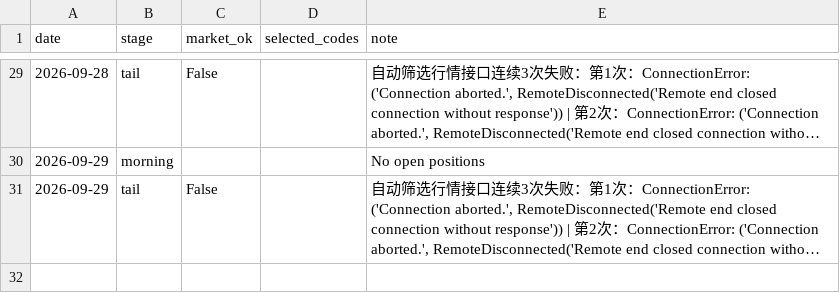
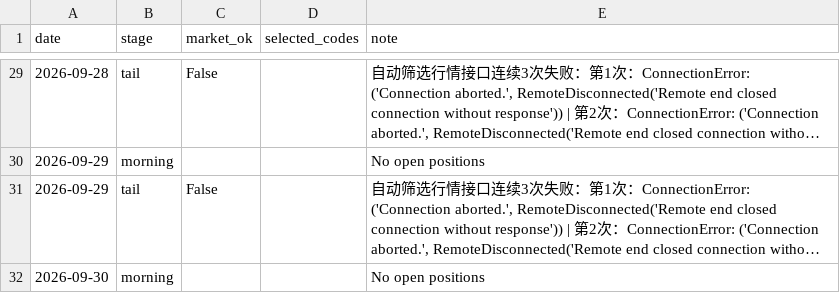
Before and after one commit to willhemin-alt/a-share-dashboard, a CSV file: data/decisions.csv, drawn as a sheet; only a part is shown, gaps mark what is left out; long unchanged cells end in …; the diff names each change by its address in the sheet, - before the commit and + after, or states it on an @@ line.

```diff
--- a/data/decisions.csv
+++ b/data/decisions.csv
+row 32: 2026-09-30 | morning |  |  | No open positions
```
